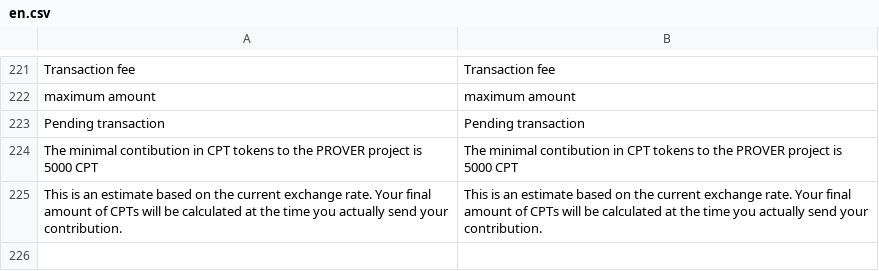
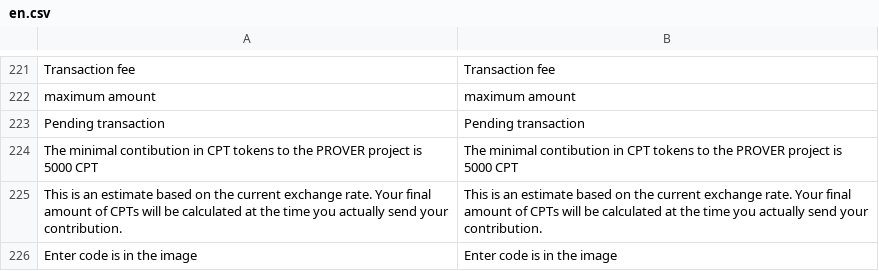
Before and after one commit to aliimran84/cryptaur-web-server, a CSV file: core/engine/translations/en.csv, drawn as a sheet; only a part is shown, gaps mark what is left out; the diff names each change by its address in the sheet, - before the commit and + after, or states it on an @@ line.

```diff
--- a/core/engine/translations/en.csv
+++ b/core/engine/translations/en.csv
+row 226: Enter code is in the image | Enter code is in the image
```
Also changed, not shown: core/engine/translations/ru.csv, 3 other files.
